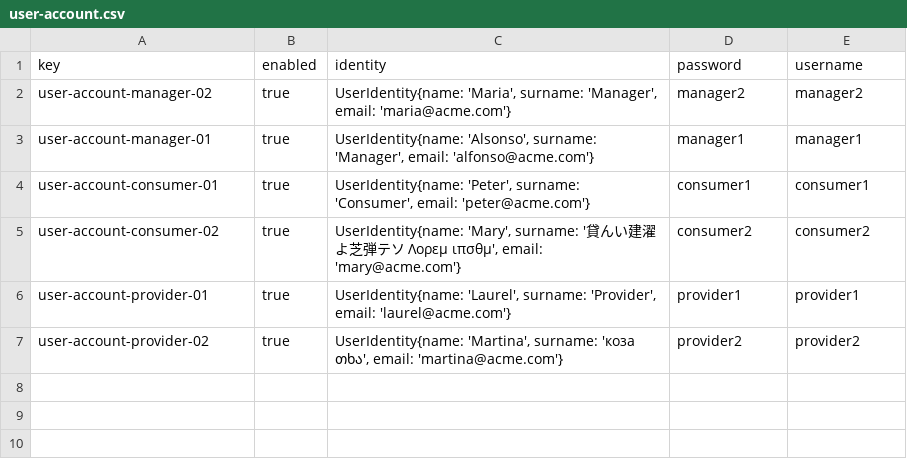
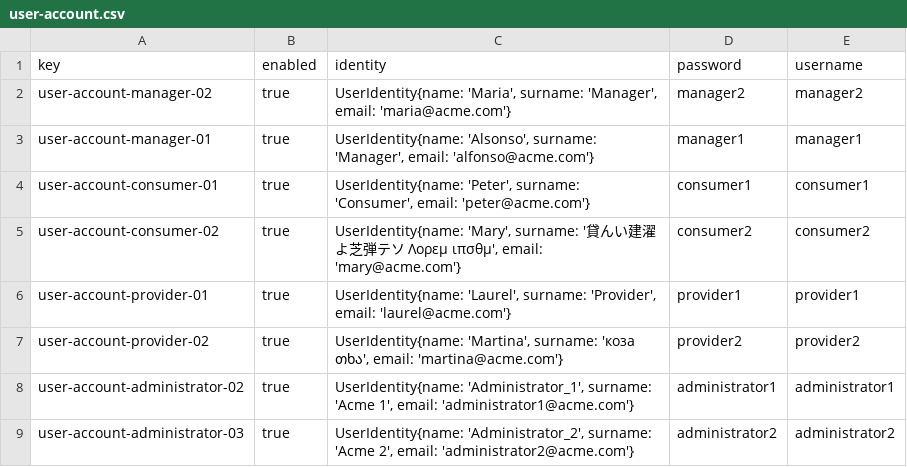
Before and after one commit to DP2-2024-C1-029/Acme-Software-Factory, a CSV file: src/main/webapp/WEB-INF/resources/sample-data/user-account.csv, drawn as a sheet.

```diff
--- a/src/main/webapp/WEB-INF/resources/sample-data/user-account.csv
+++ b/src/main/webapp/WEB-INF/resources/sample-data/user-account.csv
@@ -7 +7,3 @@ user-account-provider-01,true,"UserIdentity{name: 'Laurel', surname: 'Provider',
 user-account-provider-02,true,"UserIdentity{name: 'Martina', surname: 'коза თხა', email: 'martina@acme.com'}",provider2,provider2
+user-account-administrator-02,true,"UserIdentity{name: 'Administrator_1', surname: 'Acme 1', email: 'administrator1@acme.com'}",administrator1,administrator1
+user-account-administrator-03,true,"UserIdentity{name: 'Administrator_2', surname: 'Acme 2', email: 'administrator2@acme.com'}",administrator2,administrator2
```
Also changed, not shown: src/main/webapp/WEB-INF/resources/sample-data/claim.csv, src/main/webapp/WEB-INF/resources/sample-data/manager.csv, 15 other files.
